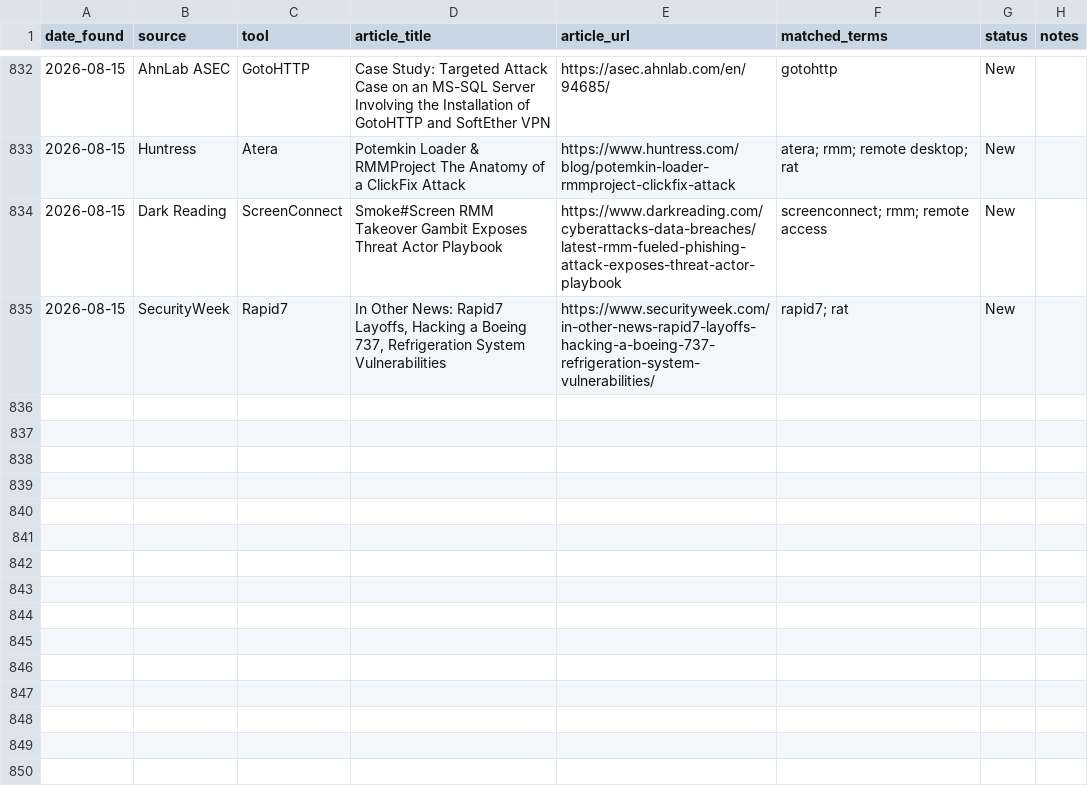
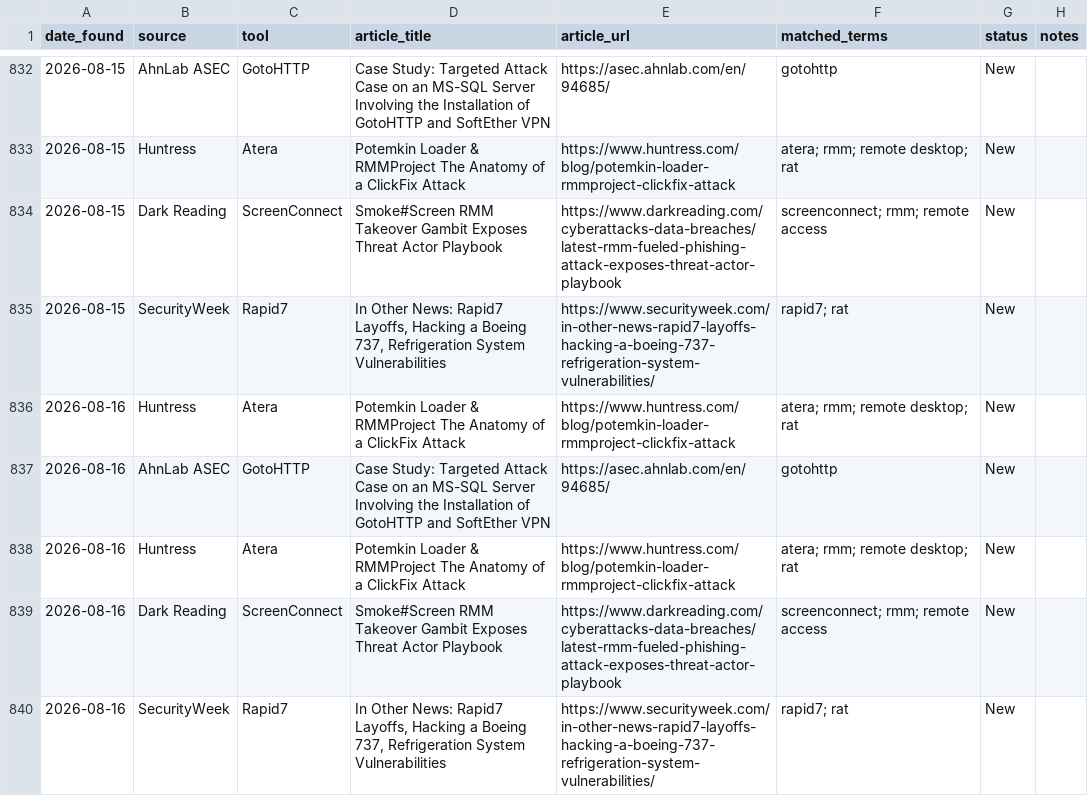
Before and after one commit to Threat-Hunting-Journal/RMM-Tool-Tracking, a CSV file: docs/findings.csv, drawn as a sheet; only a part is shown, gaps mark what is left out; the diff names each change by its address in the sheet, - before the commit and + after, or states it on an @@ line.

```diff
--- a/docs/findings.csv
+++ b/docs/findings.csv
+row 836: 2026-08-16 | Huntress | Atera | Potemkin Loader & RMMProject The Anatomy of a ClickFix Attack | https://www.huntress.com/blog/potemkin-loader-rmmproject-clickfix-attack | atera; rmm; remote desktop; rat | New
+row 837: 2026-08-16 | AhnLab ASEC | GotoHTTP | Case Study: Targeted Attack Case on an MS-SQL Server Involving the Installation of GotoHTTP and SoftEther VPN | https://asec.ahnlab.com/en/94685/ | gotohttp | New
+row 838: 2026-08-16 | Huntress | Atera | Potemkin Loader & RMMProject The Anatomy of a ClickFix Attack | https://www.huntress.com/blog/potemkin-loader-rmmproject-clickfix-attack | atera; rmm; remote desktop; rat | New
+row 839: 2026-08-16 | Dark Reading | ScreenConnect | Smoke#Screen RMM Takeover Gambit Exposes Threat Actor Playbook | https://www.darkreading.com/cyberattacks-data-breaches/latest-rmm-fueled-phishing-attack-exposes-threat-actor-playbook | screenconnect; rmm; remote access | New
+row 840: 2026-08-16 | SecurityWeek | Rapid7 | In Other News: Rapid7 Layoffs, Hacking a Boeing 737, Refrigeration System Vulnerabilities | https://www.securityweek.com/in-other-news-rapid7-layoffs-hacking-a-boeing-737-refrigeration-system-vulnerabilities/ | rapid7; rat | New
```
Also changed, not shown: docs/tool_summary.csv, findings.csv, 1 other file.
